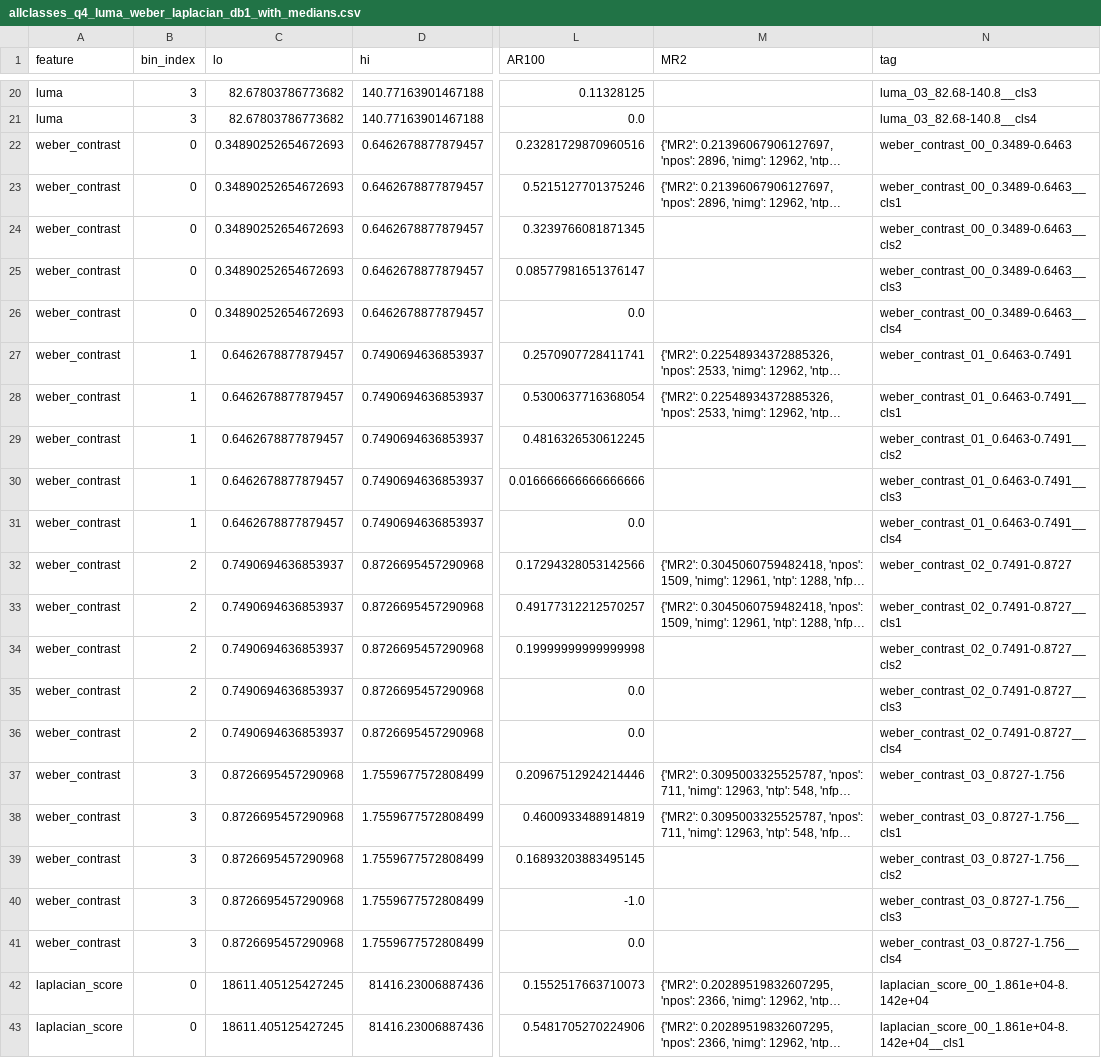
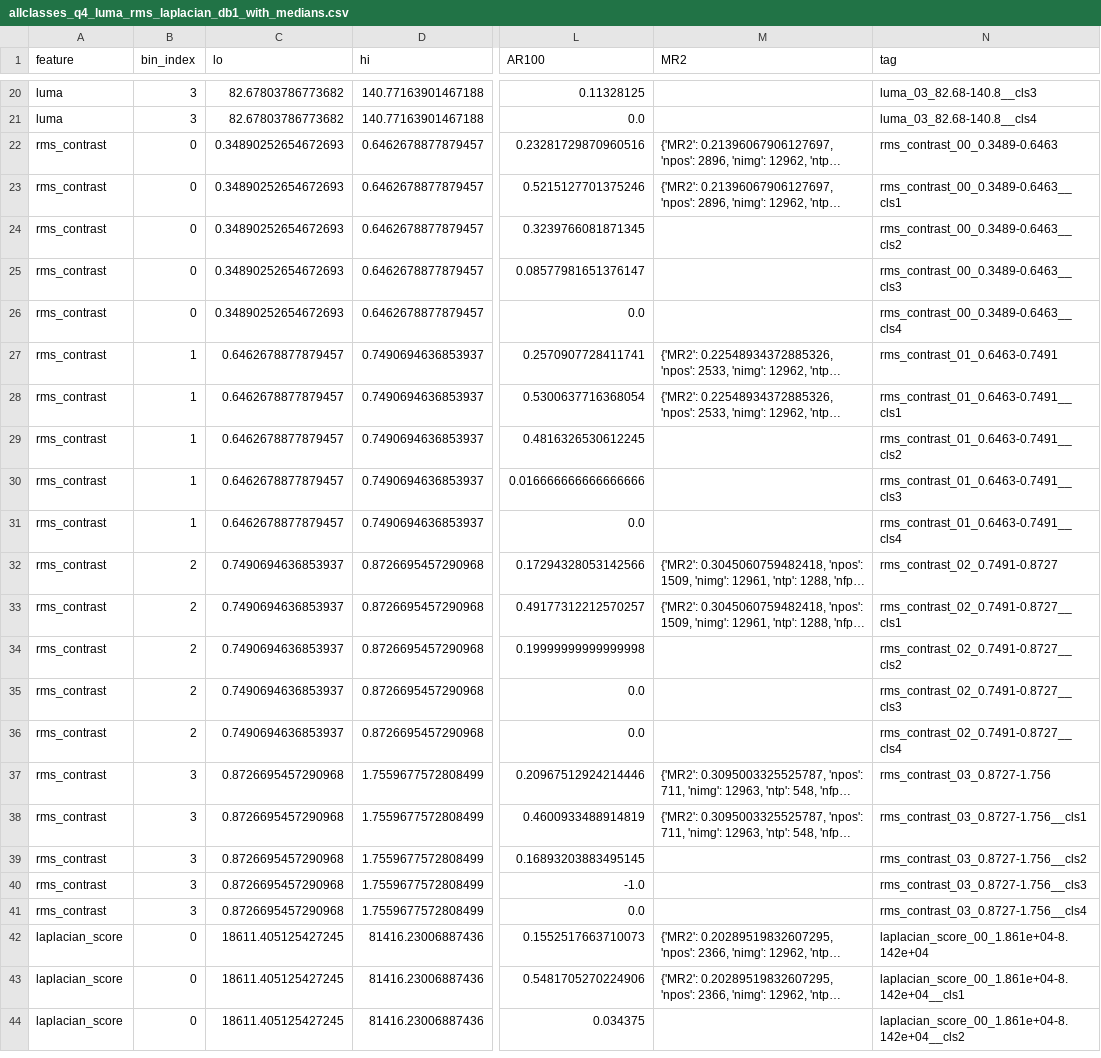
Before and after one commit to davidyl0479/pedestrian-detection-lowlight, a CSV file: results/strmetr/allclasses_q4_luma_rms_laplacian_db1_with_medians.csv (was results/strmetr/allclasses_q4_luma_weber_laplacian_db1_with_medians.csv), drawn as a sheet; only a part is shown, gaps mark what is left out; the shorter side is filled out with more unchanged rows; long unchanged cells end in …; the diff names each change by its address in the sheet, - before the commit and + after, or states it on an @@ line.

```diff
--- a/results/strmetr/allclasses_q4_luma_weber_laplacian_db1_with_medians.csv
+++ b/results/strmetr/allclasses_q4_luma_rms_laplacian_db1_with_medians.csv
-A22:A41 (feature): weber_contrast
+A22:A41 (feature): rms_contrast
-N22 (tag): weber_contrast_00_0.3489-0.6463
+N22 (tag): rms_contrast_00_0.3489-0.6463
-N23 (tag): weber_contrast_00_0.3489-0.6463__cls1
+N23 (tag): rms_contrast_00_0.3489-0.6463__cls1
-N24 (tag): weber_contrast_00_0.3489-0.6463__cls2
+N24 (tag): rms_contrast_00_0.3489-0.6463__cls2
-N25 (tag): weber_contrast_00_0.3489-0.6463__cls3
+N25 (tag): rms_contrast_00_0.3489-0.6463__cls3
-N26 (tag): weber_contrast_00_0.3489-0.6463__cls4
+N26 (tag): rms_contrast_00_0.3489-0.6463__cls4
-N27 (tag): weber_contrast_01_0.6463-0.7491
+N27 (tag): rms_contrast_01_0.6463-0.7491
-N28 (tag): weber_contrast_01_0.6463-0.7491__cls1
+N28 (tag): rms_contrast_01_0.6463-0.7491__cls1
-N29 (tag): weber_contrast_01_0.6463-0.7491__cls2
+N29 (tag): rms_contrast_01_0.6463-0.7491__cls2
-N30 (tag): weber_contrast_01_0.6463-0.7491__cls3
+N30 (tag): rms_contrast_01_0.6463-0.7491__cls3
-N31 (tag): weber_contrast_01_0.6463-0.7491__cls4
+N31 (tag): rms_contrast_01_0.6463-0.7491__cls4
-N32 (tag): weber_contrast_02_0.7491-0.8727
+N32 (tag): rms_contrast_02_0.7491-0.8727
-N33 (tag): weber_contrast_02_0.7491-0.8727__cls1
+N33 (tag): rms_contrast_02_0.7491-0.8727__cls1
-N34 (tag): weber_contrast_02_0.7491-0.8727__cls2
+N34 (tag): rms_contrast_02_0.7491-0.8727__cls2
-N35 (tag): weber_contrast_02_0.7491-0.8727__cls3
+N35 (tag): rms_contrast_02_0.7491-0.8727__cls3
-N36 (tag): weber_contrast_02_0.7491-0.8727__cls4
+N36 (tag): rms_contrast_02_0.7491-0.8727__cls4
-N37 (tag): weber_contrast_03_0.8727-1.756
+N37 (tag): rms_contrast_03_0.8727-1.756
-N38 (tag): weber_contrast_03_0.8727-1.756__cls1
+N38 (tag): rms_contrast_03_0.8727-1.756__cls1
-N39 (tag): weber_contrast_03_0.8727-1.756__cls2
+N39 (tag): rms_contrast_03_0.8727-1.756__cls2
-N40 (tag): weber_contrast_03_0.8727-1.756__cls3
+N40 (tag): rms_contrast_03_0.8727-1.756__cls3
-N41 (tag): weber_contrast_03_0.8727-1.756__cls4
+N41 (tag): rms_contrast_03_0.8727-1.756__cls4
```
Also changed, not shown: results/strmetr/test_core_q4.csv, results/strmetr/test_core_q5_1.csv, 43 other files.
